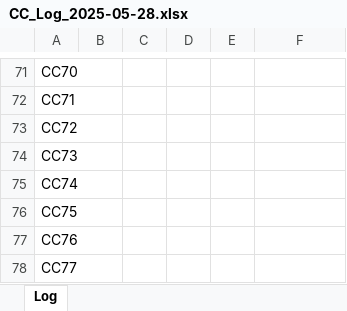
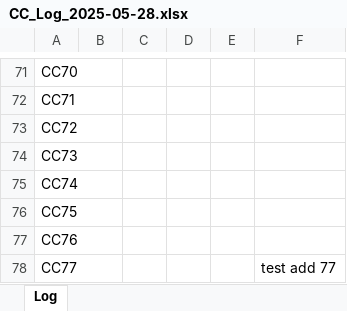
Before and after one commit to Squirrellzy/cc_tracker, an Excel workbook: CC_Log_2025-05-28.xlsx, sheet Log, drawn as a sheet; only a part is shown, gaps mark what is left out; values as stored, in another font and other column widths than the file's, no borders; the diff names each change by its address in the sheet, - before the commit and + after, or states it on an @@ line.

Commit message:
Update log for CC_Log_2025-05-28.xlsx

```diff
--- a/CC_Log_2025-05-28.xlsx (sheet Log)
+++ b/CC_Log_2025-05-28.xlsx (sheet Log)
-F78: (empty)
+F78: test add 77
```
